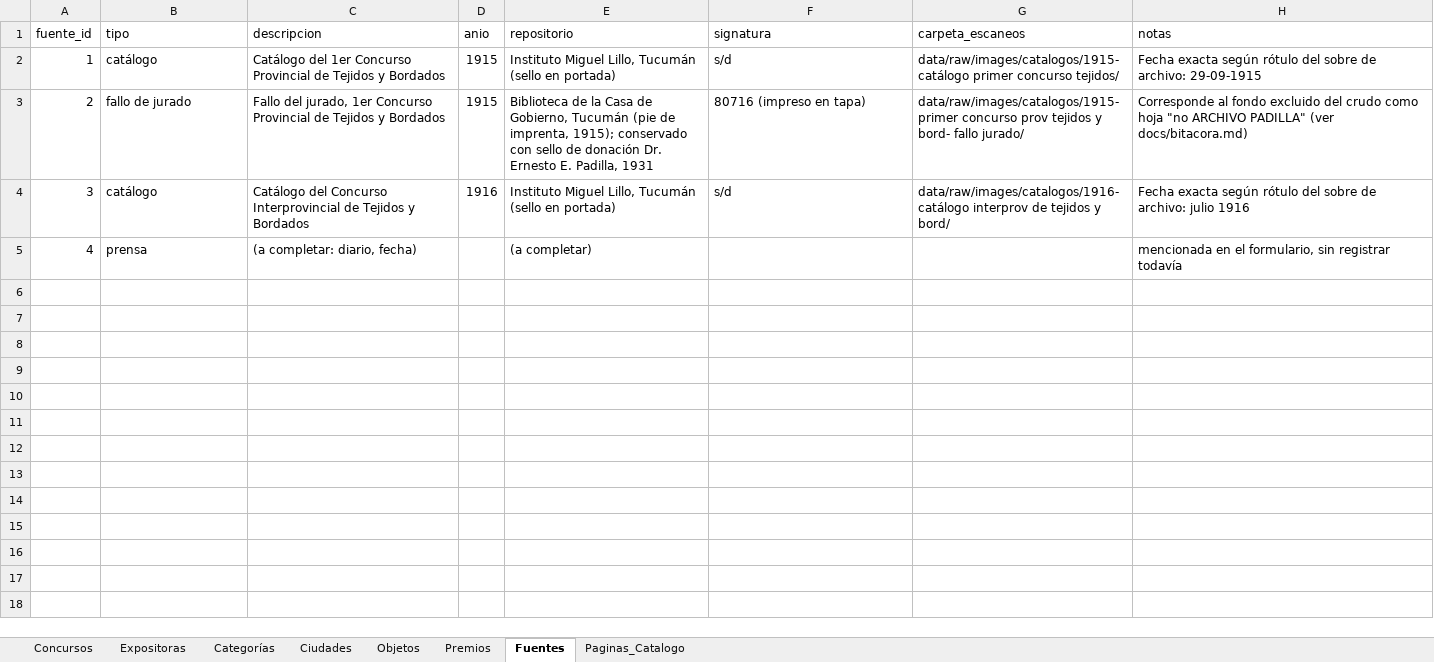
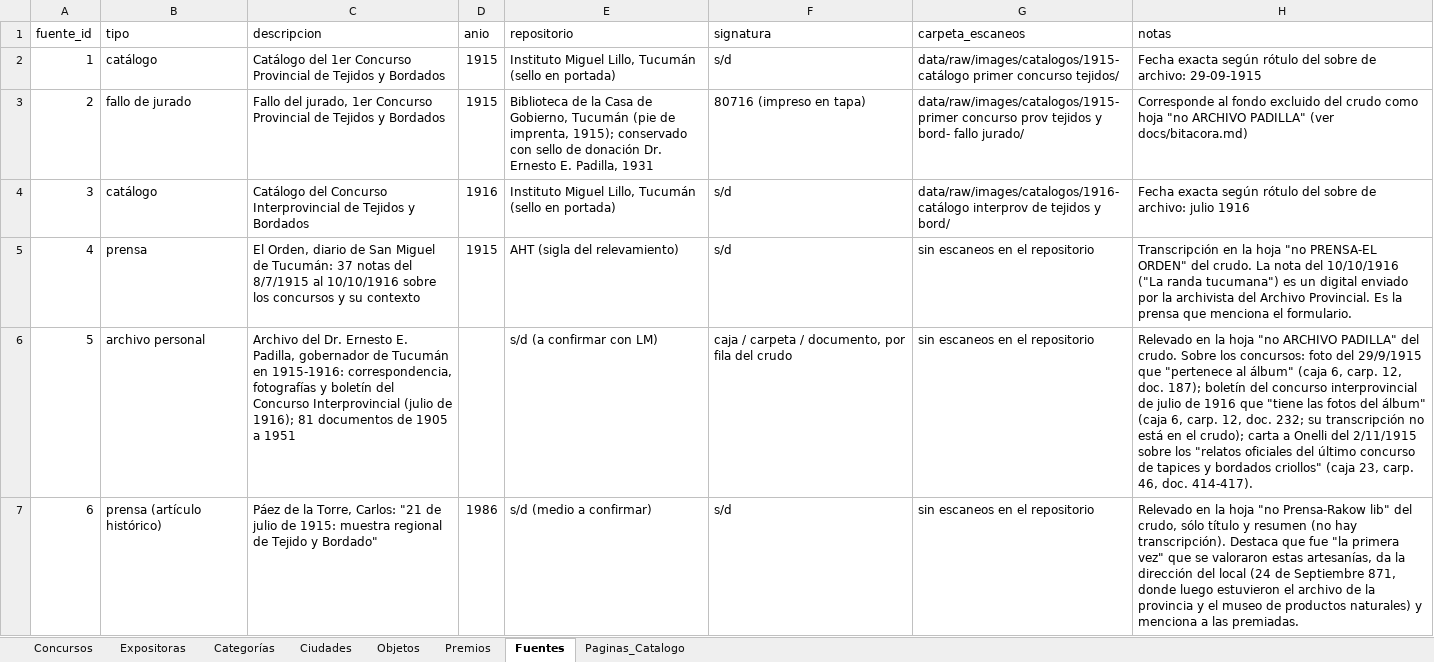
Before and after one commit to jrolandoUnsam/Cartografias-textil-tucuman, an Excel workbook: data/interim/tabla_normalizada_manual.xlsx, sheet Fuentes, drawn as a sheet; values as stored, in another font and other column widths than the file's, no borders; the diff names each change by its address in the sheet, - before the commit and + after, or states it on an @@ line.

Commit message:
Auditoría completa, decisiones de la semana y prensa de época
- Limpieza de espacios en el pipeline (limpiar_texto, _util.py) para todas las hojas
- Correcciones de la auditoría: N.º de orden, coordenadas y nombres de ciudades,
  notas de fusiones, tildes en nombres, índice de páginas del catálogo
- nombres_expositoras.csv suma la columna genero: Ataliva Salazar (M) y Victoria Vidal
- Premio de Dominga Castaño (premio_id 6) fuera de catálogo
- Candidatos: Delina 161/255 y 209/264 a False; respuestas de LM para 227/315 y 93/360
- Chicligasta conserva su coordenada; Ingenio Concepción y Guzmán quedan separados
- Mapa y explorador: un punto por localidad, salida determinística, explorador
  siempre en modo claro
- Prensa y archivo: Fuentes 4-6, fechas y sede en Concursos, menciones_prensa.csv y
  docs/relevamiento_prensa_archivo.md
- 06_verificar ya no compara revision_duplicados.xlsx
- Docs, EDA y hoja de horas al día

```diff
--- a/data/interim/tabla_normalizada_manual.xlsx (sheet Fuentes)
+++ b/data/interim/tabla_normalizada_manual.xlsx (sheet Fuentes)
-C5 (descripcion): (a completar: diario, fecha)
+C5 (descripcion): El Orden, diario de San Miguel de Tucumán: 37 notas del 8/7/1915 al 10/10/1916 sobre los concursos y su contexto
-D5 (anio): (empty)
+D5 (anio): 1915
-E5 (repositorio): (a completar)
+E5 (repositorio): AHT (sigla del relevamiento)
-F5 (signatura): (empty)
+F5 (signatura): s/d
-G5 (carpeta_escaneos): (empty)
+G5 (carpeta_escaneos): sin escaneos en el repositorio
-H5 (notas): mencionada en el formulario, sin registrar todavía
+H5 (notas): Transcripción en la hoja "no PRENSA-EL ORDEN" del crudo. La nota del 10/10/1916 ("La randa tucumana") es un digital enviado por la archivista del Archivo Provincial. Es la prensa que menciona el formulario.
+row 6: 5 | archivo personal | Archivo del Dr. Ernesto E. Padilla, gobernador de Tucumán en 1915-1916: correspondencia, fotografías y boletín del Concurso Interprovincial (julio de 1916); 81 documentos de 1905 a 1951 |  | s/d (a confirmar con LM) | caja / carpeta / documento, por fila del crudo | sin escaneos en el repositorio | Relevado en la hoja "no ARCHIVO PADILLA" del crudo. Sobre los concursos: foto del 29/9/1915 que "pertenece al álbum" (caja 6, carp. 12, doc. 187); boletín del concurso interprovincial de julio de 1916 que "tiene las fotos del álbum" (caja 6, carp. 12, doc. 232; su transcripción no está en el crudo); carta a Onelli del 2/11/1915 sobre los "relatos oficiales del último concurso de tapices y bordados criollos" (caja 23, carp. 46, doc. 414-417).
+row 7: 6 | prensa (artículo histórico) | Páez de la Torre, Carlos: "21 de julio de 1915: muestra regional de Tejido y Bordado" | 1986 | s/d (medio a confirmar) | s/d | sin escaneos en el repositorio | Relevado en la hoja "no Prensa-Rakow lib" del crudo, sólo título y resumen (no hay transcripción). Destaca que fue "la primera vez" que se valoraron estas artesanías, da la dirección del local (24 de Septiembre 871, donde luego estuvieron el archivo de la provincia y el museo de productos naturales) y menciona a las premiadas.
```
Also changed, not shown: sheet Concursos, sheet Paginas_Catalogo, data/interim/duplicados_expositoras_candidatos.xlsx, data/interim/tabla_normalizada_dedup.xlsx, 34 other files.
